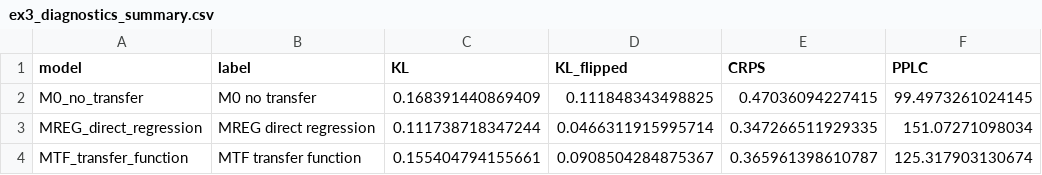
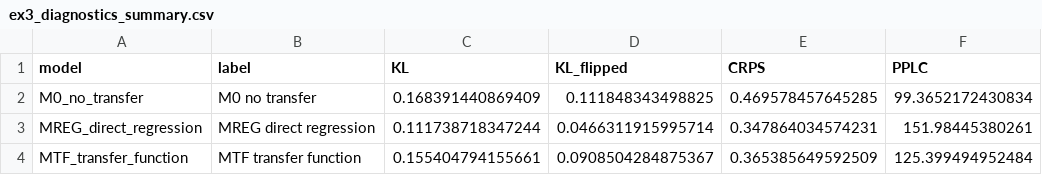
Before and after one commit to AntonioAPDL/exdqlm---Article, a CSV file: analysis/manuscript/outputs/tables/ex3_diagnostics_summary.csv, drawn as a sheet.

```diff
--- a/analysis/manuscript/outputs/tables/ex3_diagnostics_summary.csv
+++ b/analysis/manuscript/outputs/tables/ex3_diagnostics_summary.csv
@@ -1,4 +1,4 @@
 "model","label","KL","KL_flipped","CRPS","PPLC"
-"M0_no_transfer","M0 no transfer",0.168391440869409,0.111848343498825,0.47036094227415,99.4973261024145
-"MREG_direct_regression","MREG direct regression",0.111738718347244,0.0466311915995714,0.347266511929335,151.07271098034
-"MTF_transfer_function","MTF transfer function",0.155404794155661,0.0908504284875367,0.365961398610787,125.317903130674
+"M0_no_transfer","M0 no transfer",0.168391440869409,0.111848343498825,0.469578457645285,99.3652172430834
+"MREG_direct_regression","MREG direct regression",0.111738718347244,0.0466311915995714,0.347864034574231,151.98445380261
+"MTF_transfer_function","MTF transfer function",0.155404794155661,0.0908504284875367,0.365385649592509,125.399494952484
```
Also changed, not shown: analysis/manuscript/code_chunk_map.csv, analysis/manuscript/outputs/tables/benchmark_environment.csv, 9 other files.
